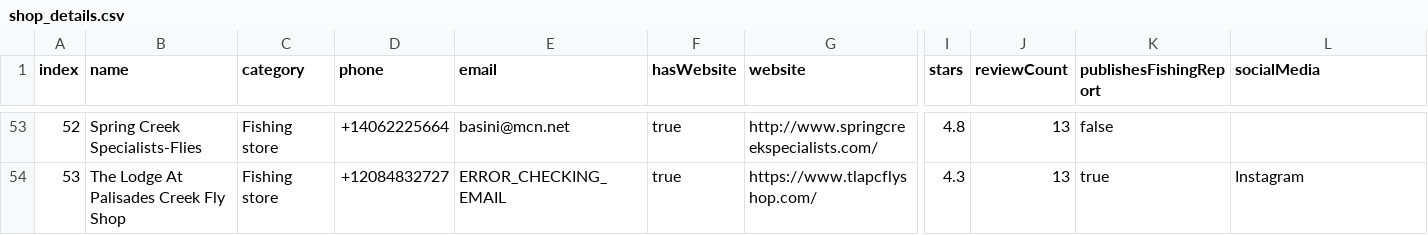
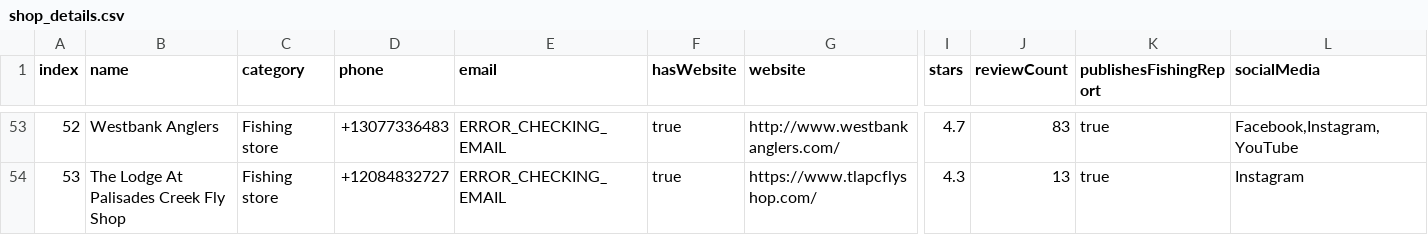
Before and after one commit to zanemyers/Flybox, a CSV file: resources/csv/shop_details.csv, drawn as a sheet; only a part is shown, gaps mark what is left out; the diff covers the shown part only; the diff names each change by its address in the sheet, - before the commit and + after, or states it on an @@ line.

```diff
--- a/resources/csv/shop_details.csv
+++ b/resources/csv/shop_details.csv
-B53 (name): Spring Creek Specialists-Flies
+B53 (name): Westbank Anglers
-D53 (phone): +14062225664
+D53 (phone): +13077336483
-E53 (email): basini@mcn.net
+E53 (email): ERROR_CHECKING_EMAIL
-G53 (website): http://www.springcreekspecialists.com/
+G53 (website): http://www.westbankanglers.com/
-I53 (stars): 4.8
+I53 (stars): 4.7
-J53 (reviewCount): 13
+J53 (reviewCount): 83
-K53 (publishesFishingReport): false
+K53 (publishesFishingReport): true
-L53 (socialMedia): (empty)
+L53 (socialMedia): Facebook,Instagram,YouTube
```
Also changed, not shown: 48 edited cells elsewhere in this file, 5 other files.
